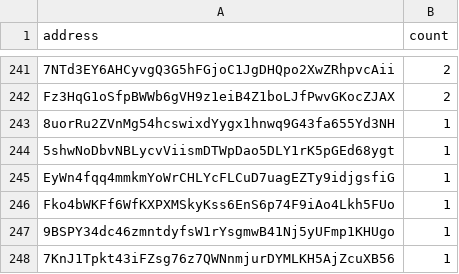
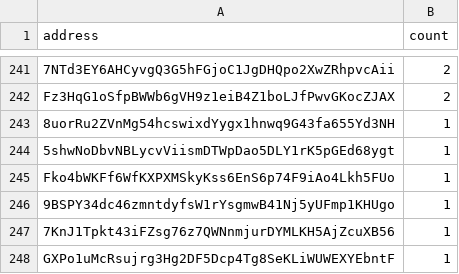
Before and after one commit to QuekzDev/snapshot, a CSV file: snapshot_legacy.csv, drawn as a sheet; only a part is shown, gaps mark what is left out; the shorter side is filled out with more unchanged rows; the diff names each change by its address in the sheet, - before the commit and + after, or states it on an @@ line.

```diff
--- a/snapshot_legacy.csv
+++ b/snapshot_legacy.csv
-row 245: EyWn4fqq4mmkmYoWrCHLYcFLCuD7uagEZTy9idjgsfiG | 1
```
